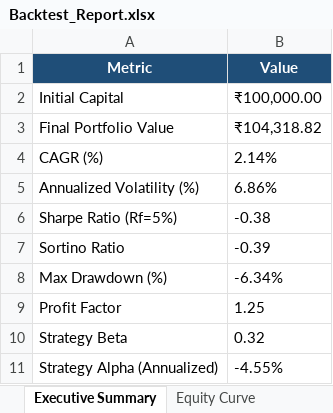
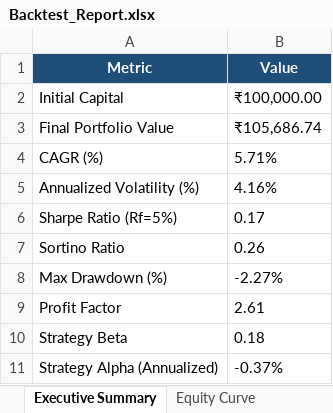
Before and after one commit to Swarnadeep-dey/AlgoEdge, an Excel workbook: results/Backtest_Report.xlsx, sheet Executive Summary, drawn as a sheet; values as stored, in another font and other column widths than the file's, no borders; the diff names each change by its address in the sheet, - before the commit and + after, or states it on an @@ line.

```diff
--- a/results/Backtest_Report.xlsx (sheet Executive Summary)
+++ b/results/Backtest_Report.xlsx (sheet Executive Summary)
-B3 (Value): ₹104,318.82
+B3 (Value): ₹105,686.74
-B4 (Value): 2.14%
+B4 (Value): 5.71%
-B5 (Value): 6.86%
+B5 (Value): 4.16%
-B6 (Value): -0.38
+B6 (Value): 0.17
-B7 (Value): -0.39
+B7 (Value): 0.26
-B8 (Value): -6.34%
+B8 (Value): -2.27%
-B9 (Value): 1.25
+B9 (Value): 2.61
-B10 (Value): 0.32
+B10 (Value): 0.18
-B11 (Value): -4.55%
+B11 (Value): -0.37%
```
Also changed, not shown: sheet Equity Curve, sheet Trade Log, other sheet tabs, charts or pictures, results/Optimization.xlsx, results/Screener_Results.xlsx, 6 other files.
